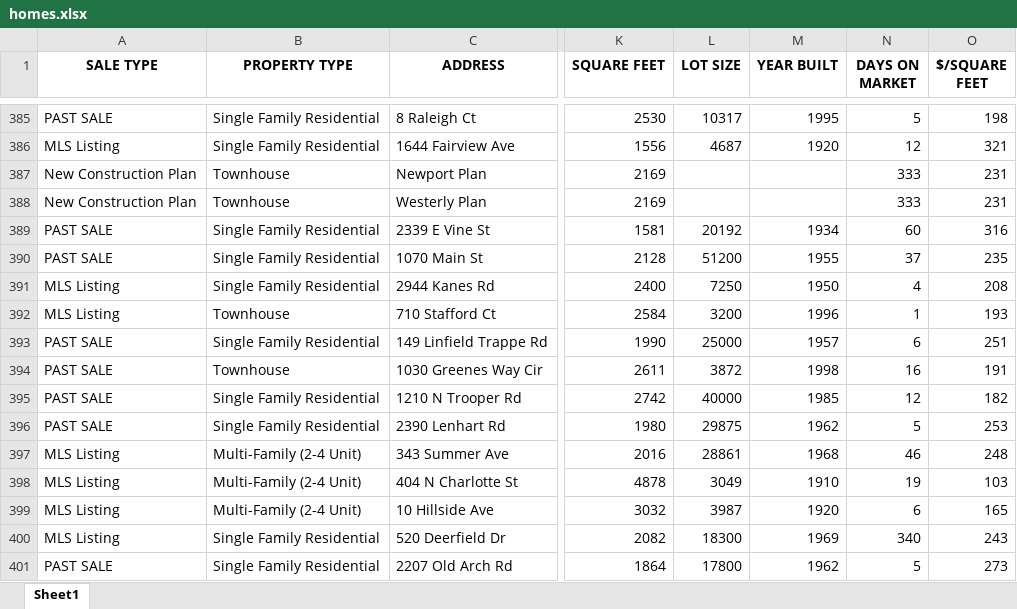
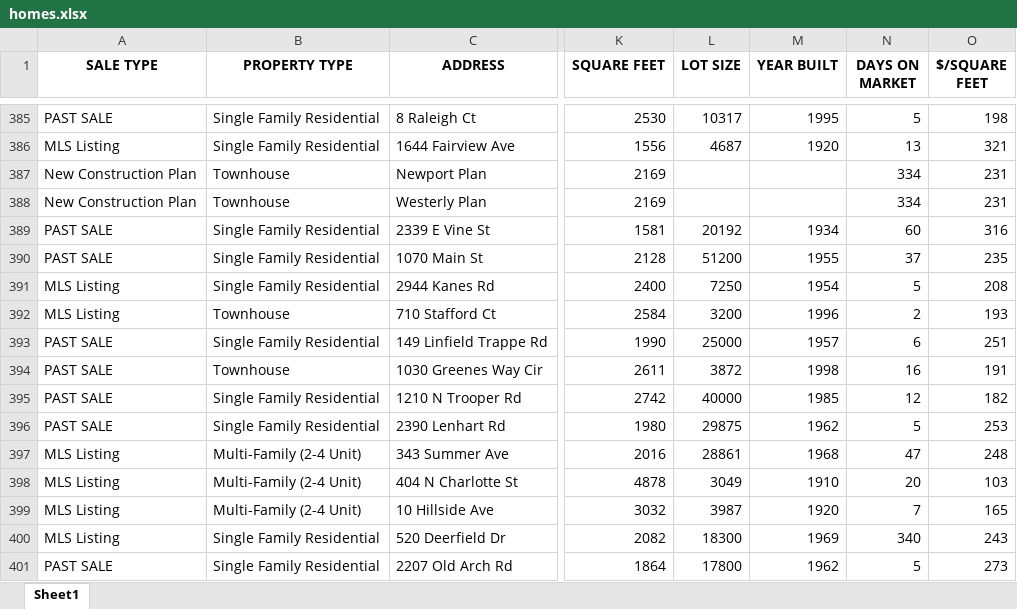
Before and after one commit to Hacker-2004/home-finder, an Excel workbook: homes.xlsx, sheet Sheet1, drawn as a sheet; only a part is shown, gaps mark what is left out; values as stored, in another font and other column widths than the file's, no borders; the diff covers the shown part only; the diff names each change by its address in the sheet, - before the commit and + after, or states it on an @@ line.

```diff
--- a/homes.xlsx (sheet Sheet1)
+++ b/homes.xlsx (sheet Sheet1)
-N386 (DAYS ON MARKET): 12
+N386 (DAYS ON MARKET): 13
-N387:N388 (DAYS ON MARKET): 333
+N387:N388 (DAYS ON MARKET): 334
-M391 (YEAR BUILT): 1950
+M391 (YEAR BUILT): 1954
-N391 (DAYS ON MARKET): 4
+N391 (DAYS ON MARKET): 5
-N392 (DAYS ON MARKET): 1
+N392 (DAYS ON MARKET): 2
-N397 (DAYS ON MARKET): 46
+N397 (DAYS ON MARKET): 47
-N398 (DAYS ON MARKET): 19
+N398 (DAYS ON MARKET): 20
-N399 (DAYS ON MARKET): 6
+N399 (DAYS ON MARKET): 7
```
Also changed, not shown: 23 added rows, 18 removed rows, 1 moved row and 316 edited cells elsewhere in this sheet, 1 other file.
